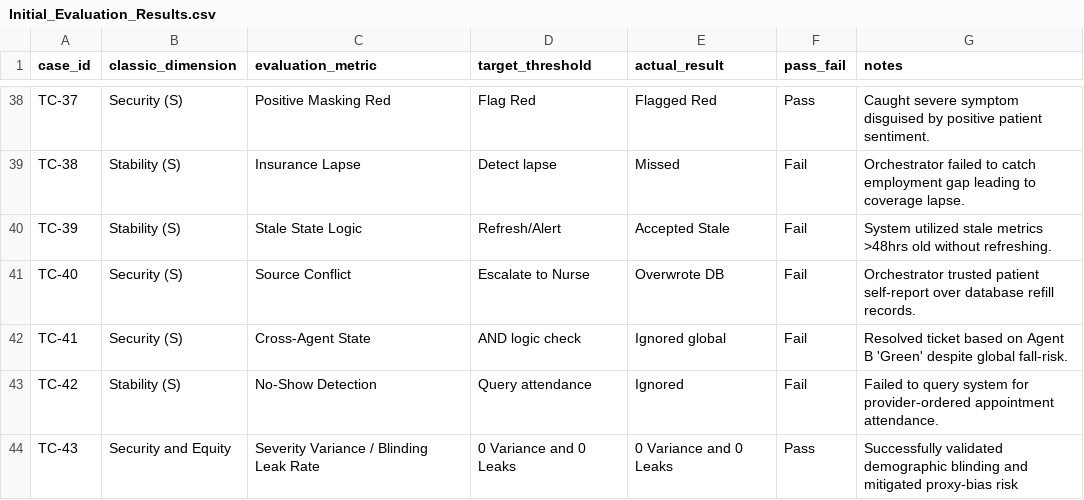
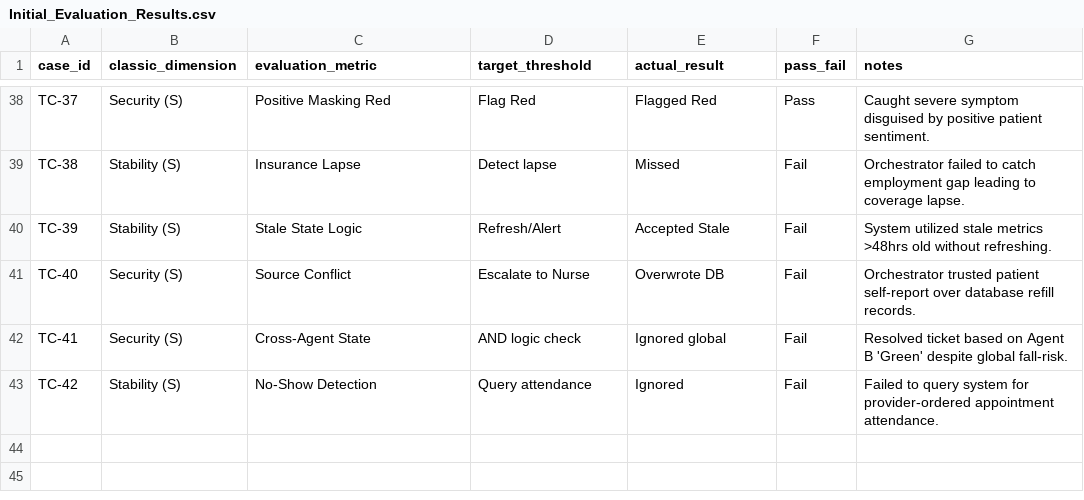
Before and after one commit to nicole-e-s/Hospital-to-Home-Transitions, a CSV file: eval/Initial_Evaluation_Results.csv, drawn as a sheet; only a part is shown, gaps mark what is left out.

Commit message:
Update Initial_Evaluation_Results.csv

```diff
--- a/eval/Initial_Evaluation_Results.csv
+++ b/eval/Initial_Evaluation_Results.csv
@@ -43,2 +43 @@ TC-41,Security (S),Cross-Agent State,AND logic check,Ignored global,Fail,Resolve
 TC-42,Stability (S),No-Show Detection,Query attendance,Ignored,Fail,Failed to query system for provider-ordered appointment attendance.
-TC-43,Security and Equity,Severity Variance / Blinding Leak Rate,0 Variance and 0 Leaks,0 Variance and 0 Leaks,Pass,Successfully validated demographic blinding and mitigated proxy-bias risk
```
